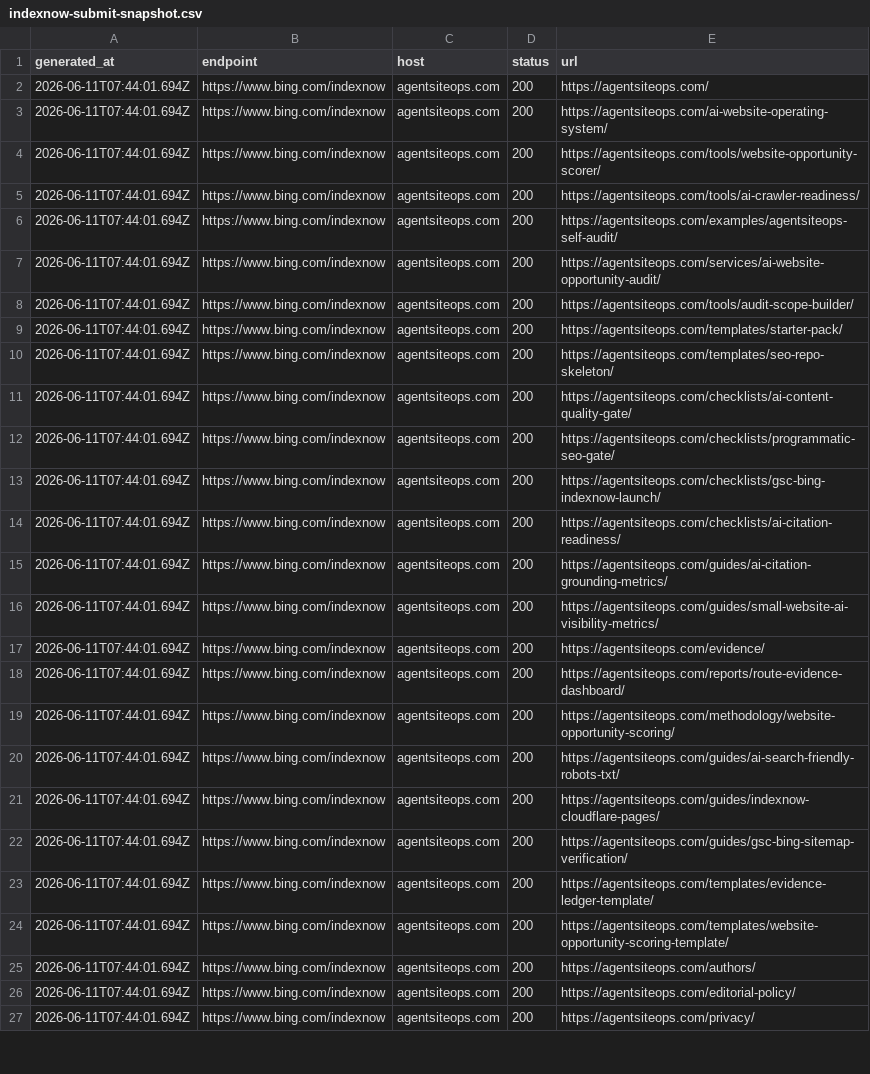
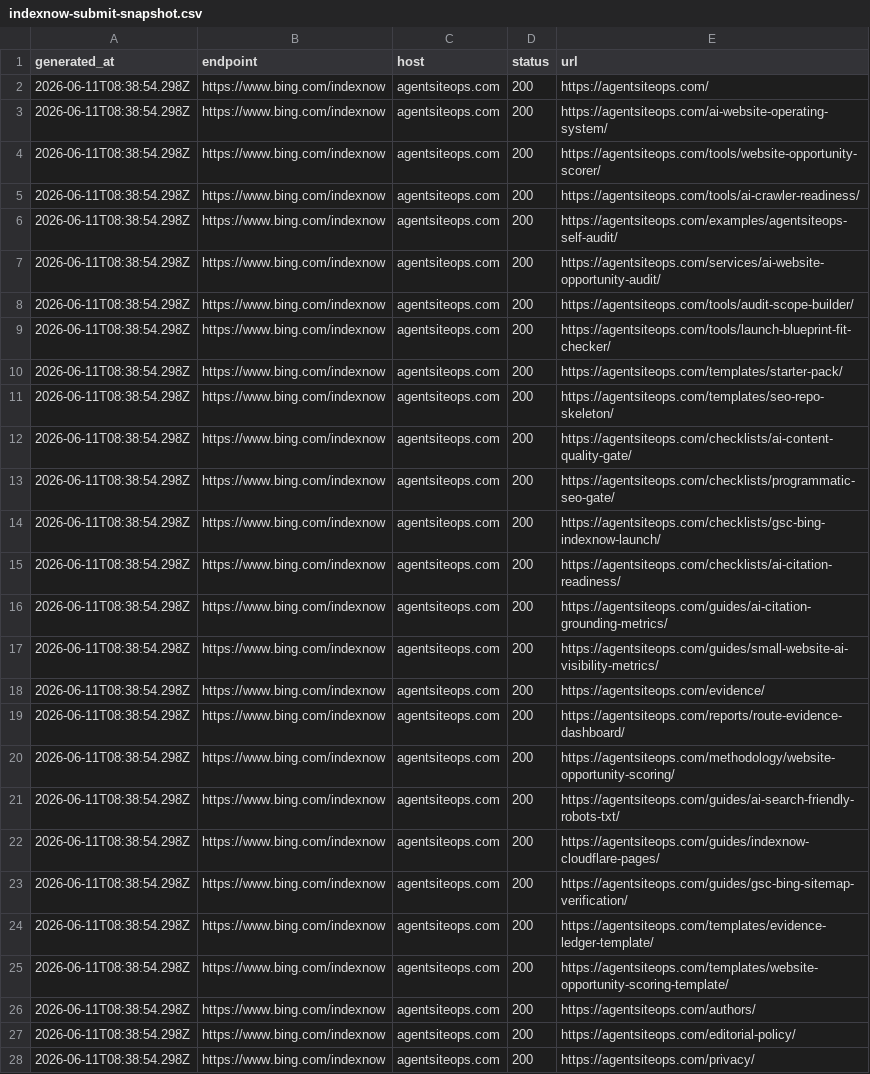
Before and after one commit to SB980425/shachidainei, a CSV file: agentsiteops/data/indexnow-submit-snapshot.csv, drawn as a sheet; only a part is shown; addresses are those after the commit; the diff covers the shown part only; the diff names each change by its address in the sheet, - before the commit and + after, or states it on an @@ line.

```diff
--- a/agentsiteops/data/indexnow-submit-snapshot.csv
+++ b/agentsiteops/data/indexnow-submit-snapshot.csv
-A2:A8 (generated_at): 2026-06-11T07:44:01.694Z
+A2:A8 (generated_at): 2026-06-11T08:38:54.298Z
+row 9: 2026-06-11T08:38:54.298Z | https://www.bing.com/indexnow | agentsiteops.com | 200 | https://agentsiteops.com/tools/launch-blueprint-fit-checker/
-A10:A28 (generated_at): 2026-06-11T07:44:01.694Z
+A10:A28 (generated_at): 2026-06-11T08:38:54.298Z
```
Also changed, not shown: 12 edited cells elsewhere in this file, agentsiteops/data/production-health-snapshot.csv, 3 other files.
